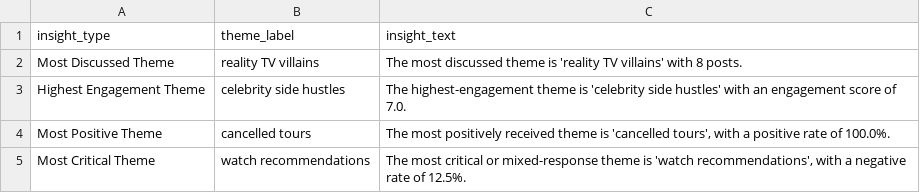
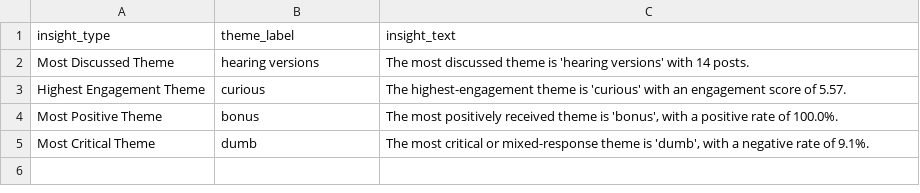
Before and after one commit to Juno-Wong/Dome-41, a CSV file: ai_headline_insights.csv, drawn as a sheet.

```diff
--- a/ai_headline_insights.csv
+++ b/ai_headline_insights.csv
@@ -1,5 +1,5 @@
 insight_type,theme_label,insight_text
-Most Discussed Theme,reality TV villains,The most discussed theme is 'reality TV villains' with 8 posts.
-Highest Engagement Theme,celebrity side hustles,The highest-engagement theme is 'celebrity side hustles' with an engagement score of 7.0.
-Most Positive Theme,cancelled tours,"The most positively received theme is 'cancelled tours', with a positive rate of 100.0%."
-Most Critical Theme,watch recommendations,"The most critical or mixed-response theme is 'watch recommendations', with a negative rate of 12.5%."
+Most Discussed Theme,hearing versions,The most discussed theme is 'hearing versions' with 14 posts.
+Highest Engagement Theme,curious,The highest-engagement theme is 'curious' with an engagement score of 5.57.
+Most Positive Theme,bonus,"The most positively received theme is 'bonus', with a positive rate of 100.0%."
+Most Critical Theme,dumb,"The most critical or mixed-response theme is 'dumb', with a negative rate of 9.1%."
```
Also changed, not shown: ai_host_theme_insights.csv, ai_insight_evidence.csv, 10 other files.
